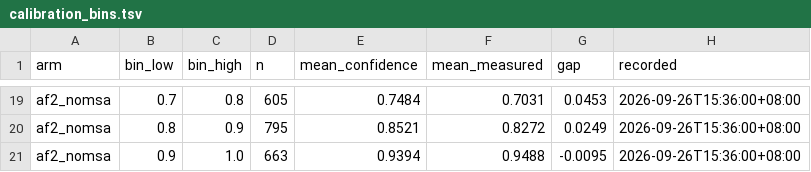
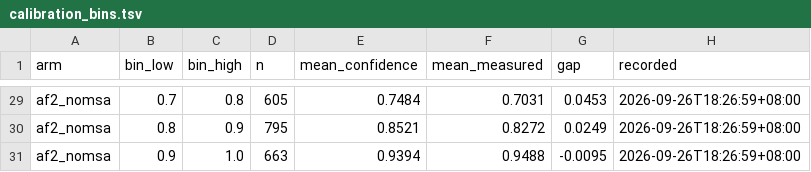
Before and after one commit to Qasim-Hussain-Code/colabfold_boltz_structure_confidence_pipeline, a TSV file: results/calibration_bins.tsv, drawn as a sheet; only a part is shown, gaps mark what is left out; addresses are those after the commit; the diff covers the shown part only; the diff names each change by its address in the sheet, - before the commit and + after, or states it on an @@ line.

```diff
--- a/results/calibration_bins.tsv
+++ b/results/calibration_bins.tsv
-H29:H31 (recorded): 2026-09-26T15:36:00+08:00
+H29:H31 (recorded): 2026-09-26T18:26:59+08:00
```
Also changed, not shown: 10 added rows and 17 edited cells elsewhere in this file, results/arm_pairs.tsv, results/docking_alignment.tsv, 19 other files.
